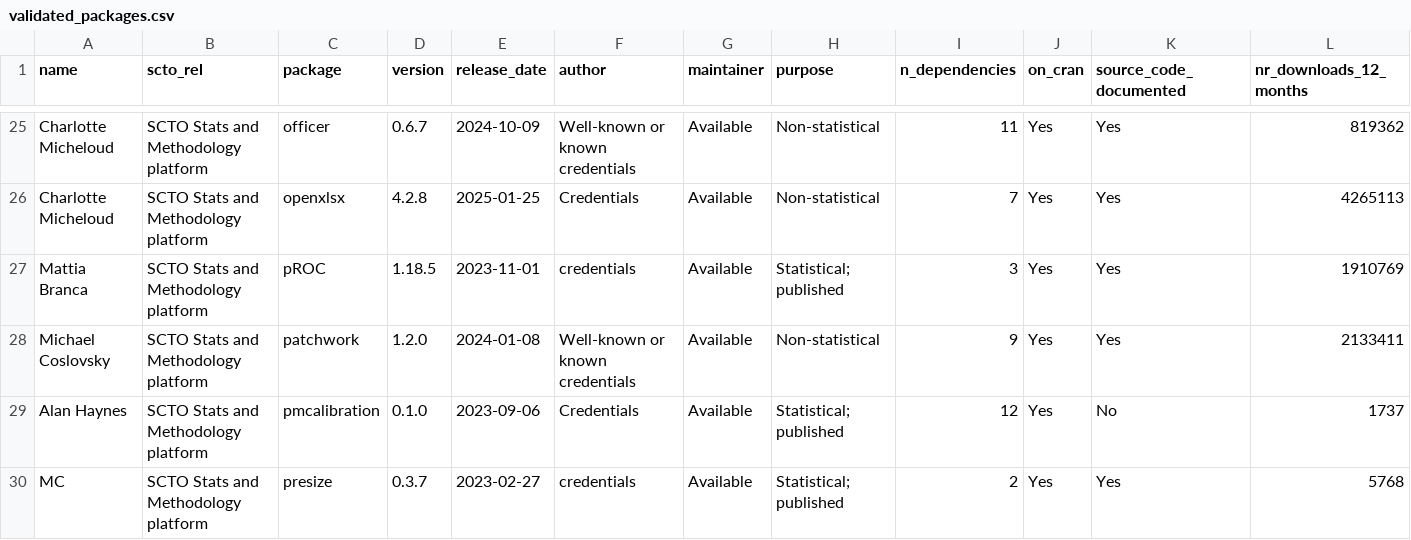
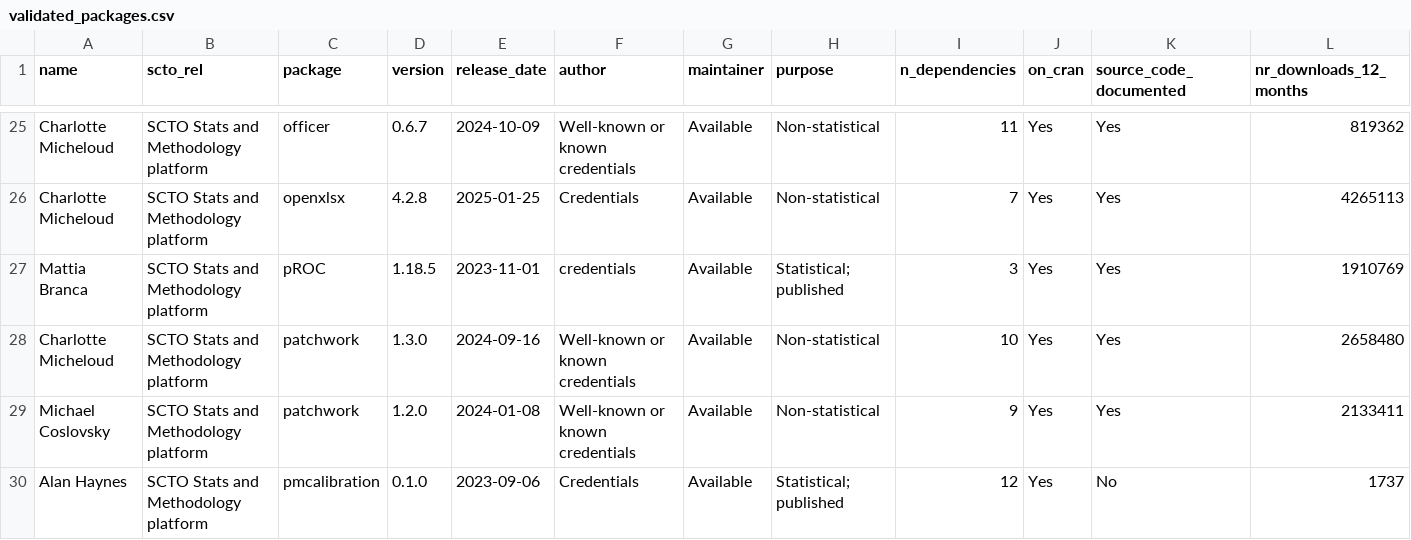
Before and after one commit to SwissClinicalTrialOrganisation/validation_platform, a CSV file: tables/validated_packages.csv, drawn as a sheet; only a part is shown, gaps mark what is left out; the shorter side is filled out with more unchanged rows; rows hold the shown columns only; the diff names each change by its address in the sheet, - before the commit and + after, or states it on an @@ line.

Commit message:
add new packages

```diff
--- a/tables/validated_packages.csv
+++ b/tables/validated_packages.csv
+row 28: Charlotte Micheloud | SCTO Stats and Methodology platform | patchwork | 1.3.0 | 2024-09-16 | Well-known or known credentials | Available | Non-statistical | 10 | Yes | Yes | 2658480
```
